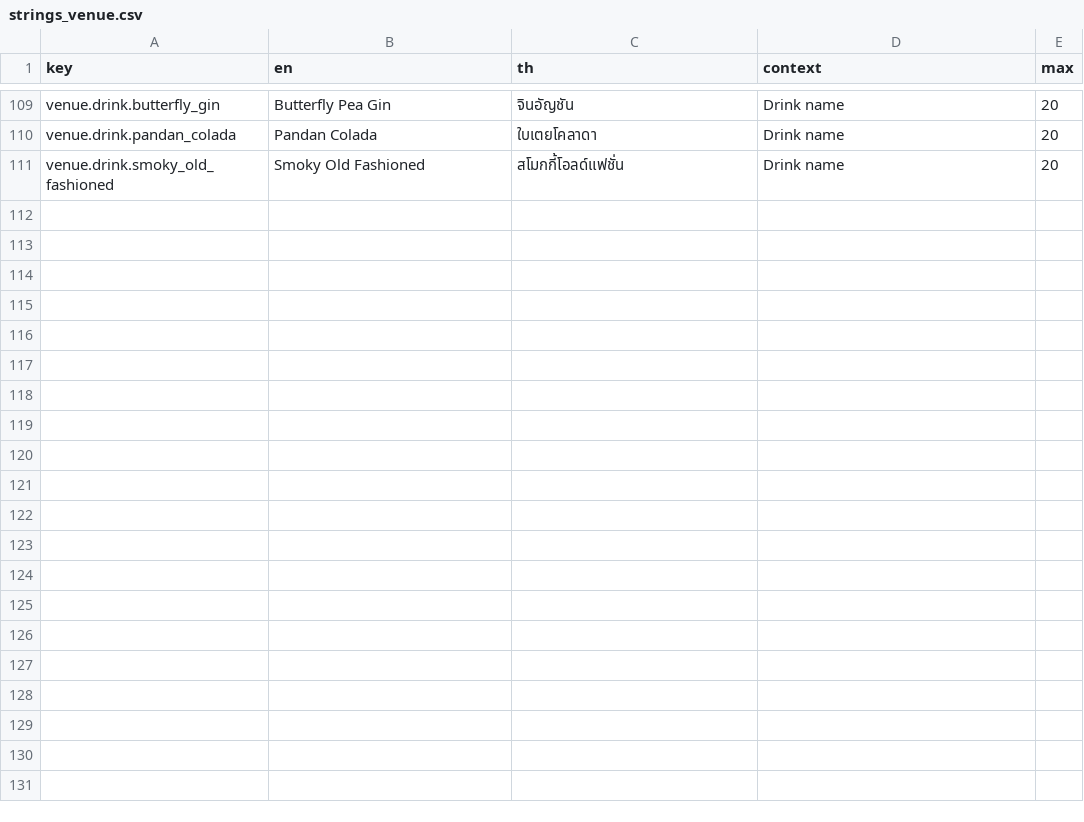
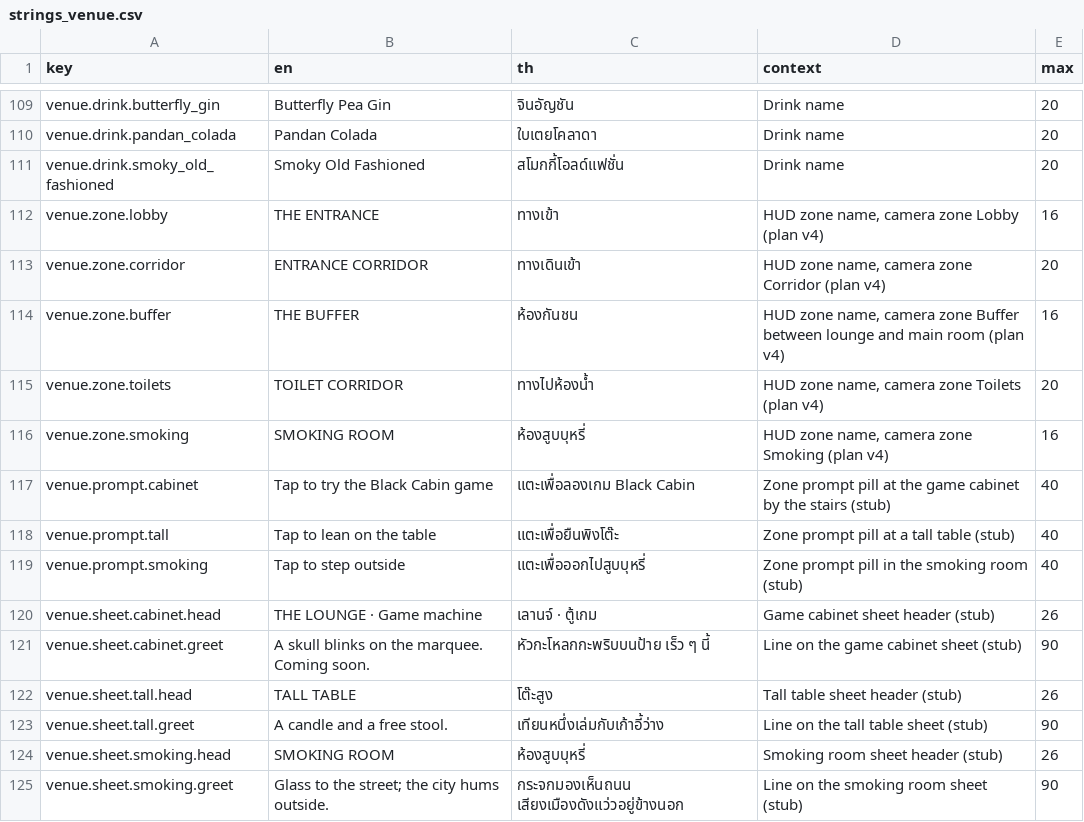
Before and after one commit to Talos91/bc-tamagotchi, a CSV file: game/i18n/strings_venue.csv, drawn as a sheet; only a part is shown, gaps mark what is left out.

```diff
--- a/game/i18n/strings_venue.csv
+++ b/game/i18n/strings_venue.csv
@@ -111 +111,15 @@ venue.drink.pandan_colada,Pandan Colada,ใบเตยโคลาดา,Drink
 venue.drink.smoky_old_fashioned,Smoky Old Fashioned,สโมกกี้โอลด์แฟชั่น,Drink name,20
+venue.zone.lobby,THE ENTRANCE,ทางเข้า,"HUD zone name, camera zone Lobby (plan v4)",16
+venue.zone.corridor,ENTRANCE CORRIDOR,ทางเดินเข้า,"HUD zone name, camera zone Corridor (plan v4)",20
+venue.zone.buffer,THE BUFFER,ห้องกันชน,"HUD zone name, camera zone Buffer between lounge and main room (plan v4)",16
+venue.zone.toilets,TOILET CORRIDOR,ทางไปห้องน้ำ,"HUD zone name, camera zone Toilets (plan v4)",20
+venue.zone.smoking,SMOKING ROOM,ห้องสูบบุหรี่,"HUD zone name, camera zone Smoking (plan v4)",16
+venue.prompt.cabinet,Tap to try the Black Cabin game,แตะเพื่อลองเกม Black Cabin,Zone prompt pill at the game cabinet by the stairs (stub),40
+venue.prompt.tall,Tap to lean on the table,แตะเพื่อยืนพิงโต๊ะ,Zone prompt pill at a tall table (stub),40
+venue.prompt.smoking,Tap to step outside,แตะเพื่อออกไปสูบบุหรี่,Zone prompt pill in the smoking room (stub),40
+venue.sheet.cabinet.head,THE LOUNGE · Game machine,เลานจ์ · ตู้เกม,Game cabinet sheet header (stub),26
+venue.sheet.cabinet.greet,A skull blinks on the marquee. Coming soon.,หัวกะโหลกกะพริบบนป้าย เร็ว ๆ นี้,Line on the game cabinet sheet (stub),90
+venue.sheet.tall.head,TALL TABLE,โต๊ะสูง,Tall table sheet header (stub),26
+venue.sheet.tall.greet,A candle and a free stool.,เทียนหนึ่งเล่มกับเก้าอี้ว่าง,Line on the tall table sheet (stub),90
+venue.sheet.smoking.head,SMOKING ROOM,ห้องสูบบุหรี่,Smoking room sheet header (stub),26
+venue.sheet.smoking.greet,Glass to the street; the city hums outside.,กระจกมองเห็นถนน เสียงเมืองดังแว่วอยู่ข้างนอก,Line on the smoking room sheet (stub),90
```
Also changed, not shown: 19 other files.
